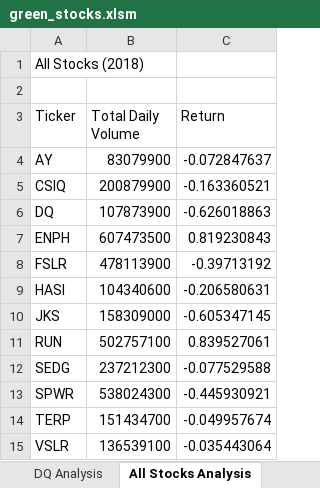
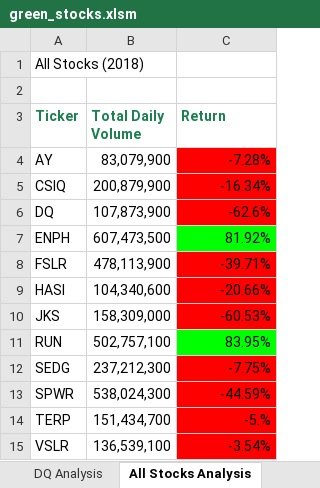
Before and after one commit to AndrewZinc/stock-analysis, an Excel workbook: green_stocks.xlsm, sheet All Stocks Analysis, drawn as a sheet; values as stored, in another font and other column widths than the file's, no borders; the diff names each change by its address in the sheet, - before the commit and + after, or states it on an @@ line.

Commit message:
Added formatting for the macro results

```diff
--- a/green_stocks.xlsm (sheet All Stocks Analysis)
+++ b/green_stocks.xlsm (sheet All Stocks Analysis)
@@ A3:C3 bold: off → on, text colour: black → #19804E @@
-B4 (Total Daily Volume): 83079900
+B4 (Total Daily Volume): 83,079,900
-C4 (Return): -0.072847637
+C4 (Return): -7.28%
-C4:C6 fill: none
+C4:C6 fill: #FF0000
-B5 (Total Daily Volume): 200879900
+B5 (Total Daily Volume): 200,879,900
-C5 (Return): -0.163360521
+C5 (Return): -16.34%
-B6 (Total Daily Volume): 107873900
+B6 (Total Daily Volume): 107,873,900
-C6 (Return): -0.626018863
+C6 (Return): -62.6%
-B7 (Total Daily Volume): 607473500
+B7 (Total Daily Volume): 607,473,500
-C7 (Return): 0.819230843
+C7 (Return): 81.92%
-C7 fill: none
+C7 fill: #00FF00
-B8 (Total Daily Volume): 478113900
+B8 (Total Daily Volume): 478,113,900
-C8 (Return): -0.39713192
+C8 (Return): -39.71%
-C8:C10 fill: none
+C8:C10 fill: #FF0000
-B9 (Total Daily Volume): 104340600
+B9 (Total Daily Volume): 104,340,600
-C9 (Return): -0.206580631
+C9 (Return): -20.66%
-B10 (Total Daily Volume): 158309000
+B10 (Total Daily Volume): 158,309,000
-C10 (Return): -0.605347145
+C10 (Return): -60.53%
-B11 (Total Daily Volume): 502757100
+B11 (Total Daily Volume): 502,757,100
-C11 (Return): 0.839527061
+C11 (Return): 83.95%
-C11 fill: none
+C11 fill: #00FF00
-B12 (Total Daily Volume): 237212300
+B12 (Total Daily Volume): 237,212,300
-C12 (Return): -0.077529588
+C12 (Return): -7.75%
-C12:C15 fill: none
+C12:C15 fill: #FF0000
-B13 (Total Daily Volume): 538024300
+B13 (Total Daily Volume): 538,024,300
-C13 (Return): -0.445930921
+C13 (Return): -44.59%
-B14 (Total Daily Volume): 151434700
+B14 (Total Daily Volume): 151,434,700
-C14 (Return): -0.049957674
+C14 (Return): -5.%
-B15 (Total Daily Volume): 136539100
+B15 (Total Daily Volume): 136,539,100
-C15 (Return): -0.035443064
+C15 (Return): -3.54%
```
